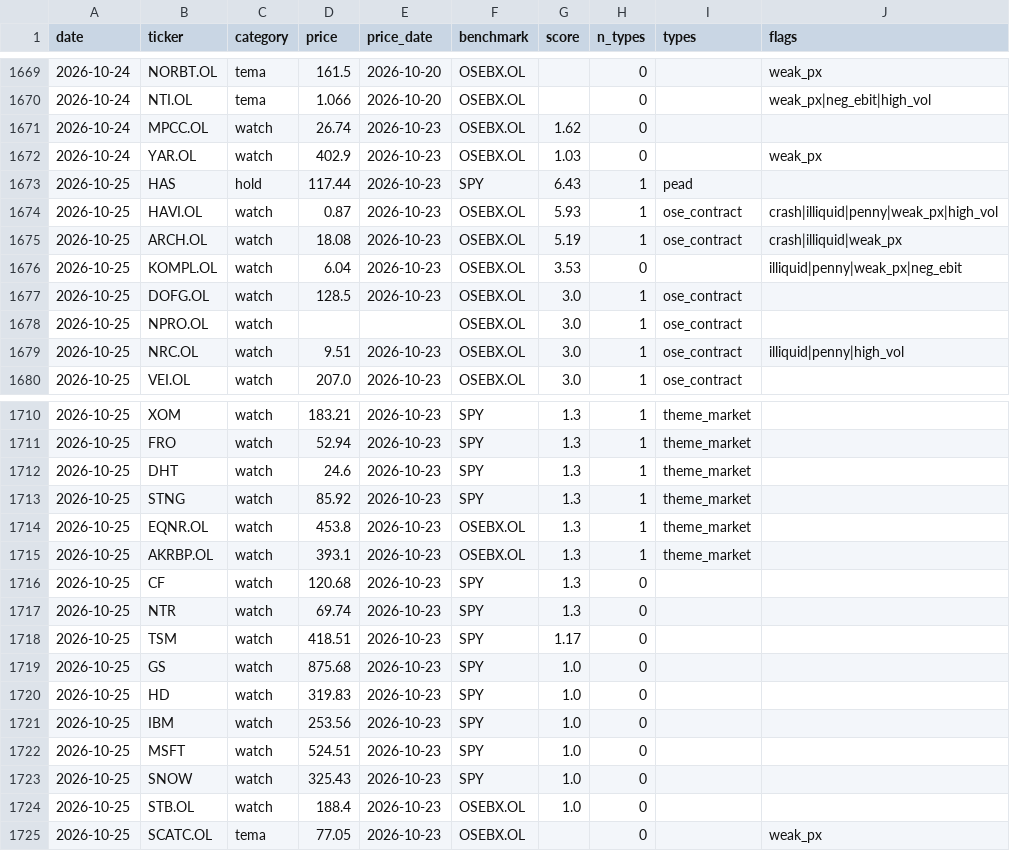
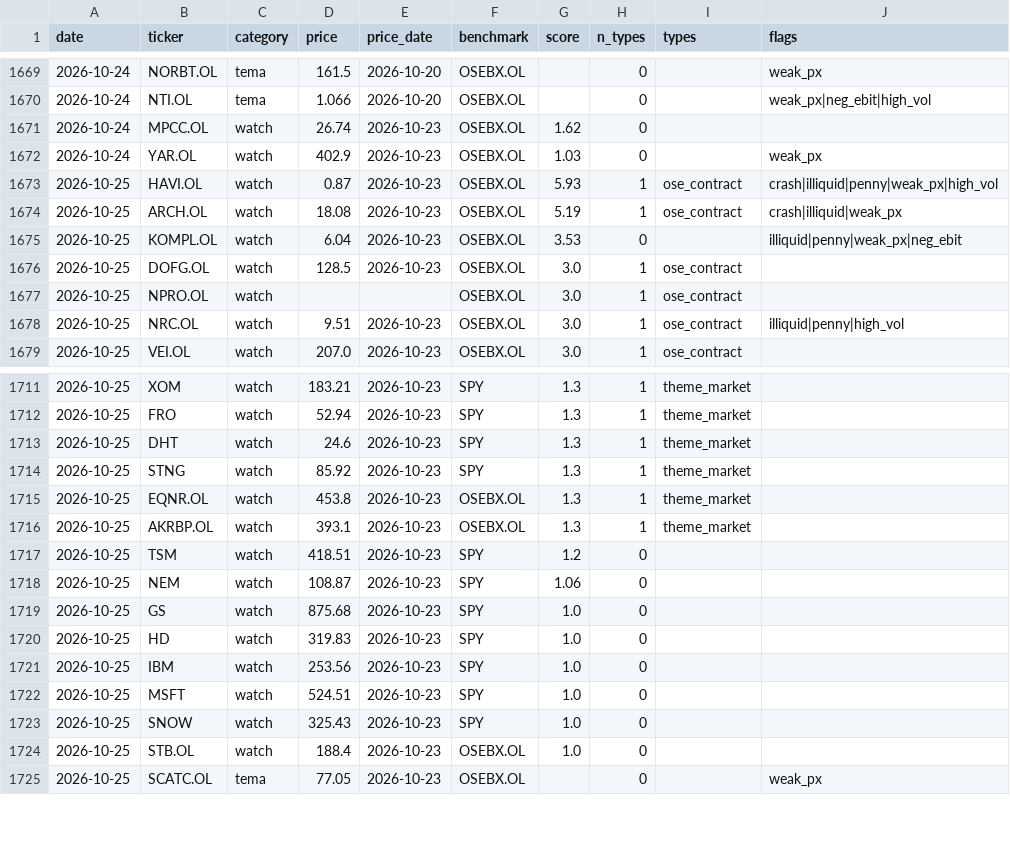
Before and after one commit to Feelwet/signal-tool, a CSV file: logs/categories.csv, drawn as a sheet; only a part is shown, gaps mark what is left out; the diff covers the shown part only.

```diff
--- a/logs/categories.csv
+++ b/logs/categories.csv
@@ -1672,3 +1672,2 @@ date,ticker,category,price,price_date,benchmark,score,n_types,types,flags
 2026-10-24,YAR.OL,watch,402.9,2026-10-23,OSEBX.OL,1.03,0,,weak_px
-2026-10-25,HAS,hold,117.44,2026-10-23,SPY,6.43,1,pead,
 2026-10-25,HAVI.OL,watch,0.87,2026-10-23,OSEBX.OL,5.93,1,ose_contract,crash|illiquid|penny|weak_px|high_vol
@@ -1715,5 +1716,4 @@ date,ticker,category,price,price_date,benchmark,score,n_types,types,flags
 2026-10-25,AKRBP.OL,watch,393.1,2026-10-23,OSEBX.OL,1.3,1,theme_market,
-2026-10-25,CF,watch,120.68,2026-10-23,SPY,1.3,0,,
-2026-10-25,NTR,watch,69.74,2026-10-23,SPY,1.3,0,,
-2026-10-25,TSM,watch,418.51,2026-10-23,SPY,1.17,0,,
+2026-10-25,TSM,watch,418.51,2026-10-23,SPY,1.2,0,,
+2026-10-25,NEM,watch,108.87,2026-10-23,SPY,1.06,0,,
 2026-10-25,GS,watch,875.68,2026-10-23,SPY,1.0,0,,
```
Also changed, not shown: 5 added rows, 3 removed rows and 4 edited cells elsewhere in this file, logs/theme_score.csv, 1 other file.
